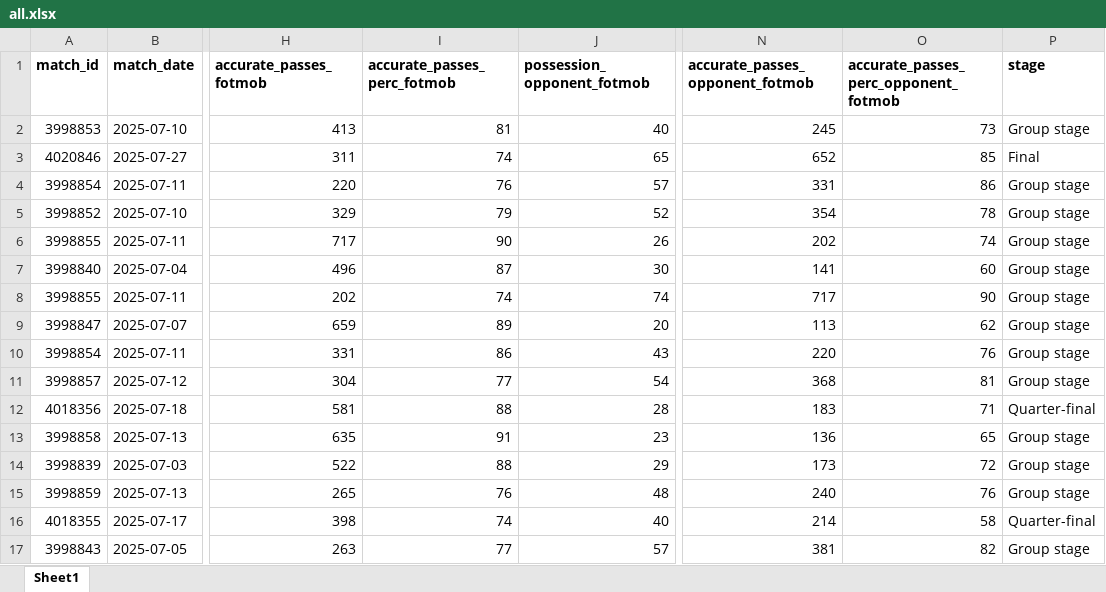
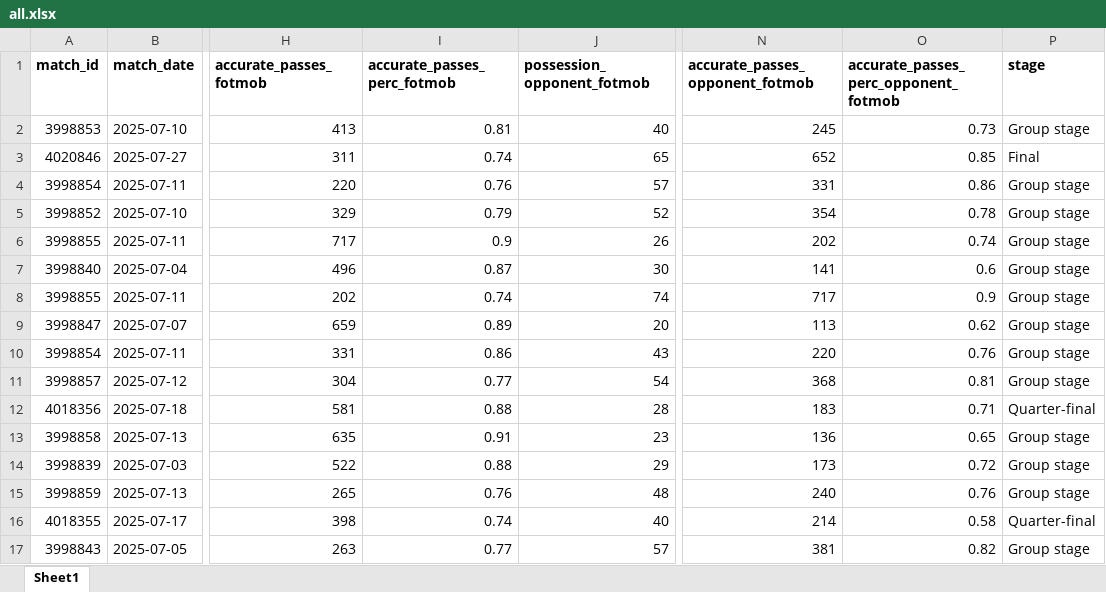
Before and after one commit to paulinagorska-pro/passing_network, an Excel workbook: tournament_data/all.xlsx, sheet Sheet1, drawn as a sheet; only a part is shown, gaps mark what is left out; values as stored, in another font and other column widths than the file's, no borders; the diff covers the shown part only; the diff names each change by its address in the sheet, - before the commit and + after, or states it on an @@ line.

```diff
--- a/tournament_data/all.xlsx (sheet Sheet1)
+++ b/tournament_data/all.xlsx (sheet Sheet1)
-I2 (accurate_passes_perc_fotmob): 81
+I2 (accurate_passes_perc_fotmob): 0.81
-O2: 73
+O2: 0.73
-I3 (accurate_passes_perc_fotmob): 74
+I3 (accurate_passes_perc_fotmob): 0.74
-O3: 85
+O3: 0.85
-I4 (accurate_passes_perc_fotmob): 76
+I4 (accurate_passes_perc_fotmob): 0.76
-O4: 86
+O4: 0.86
-I5 (accurate_passes_perc_fotmob): 79
+I5 (accurate_passes_perc_fotmob): 0.79
-O5: 78
+O5: 0.78
-I6 (accurate_passes_perc_fotmob): 90
+I6 (accurate_passes_perc_fotmob): 0.9
-O6: 74
+O6: 0.74
-I7 (accurate_passes_perc_fotmob): 87
+I7 (accurate_passes_perc_fotmob): 0.87
-O7: 60
+O7: 0.6
-I8 (accurate_passes_perc_fotmob): 74
+I8 (accurate_passes_perc_fotmob): 0.74
-O8: 90
+O8: 0.9
-I9 (accurate_passes_perc_fotmob): 89
+I9 (accurate_passes_perc_fotmob): 0.89
-O9: 62
+O9: 0.62
-I10 (accurate_passes_perc_fotmob): 86
+I10 (accurate_passes_perc_fotmob): 0.86
-O10: 76
+O10: 0.76
-I11 (accurate_passes_perc_fotmob): 77
+I11 (accurate_passes_perc_fotmob): 0.77
-O11: 81
+O11: 0.81
-I12 (accurate_passes_perc_fotmob): 88
+I12 (accurate_passes_perc_fotmob): 0.88
-O12: 71
+O12: 0.71
-I13 (accurate_passes_perc_fotmob): 91
+I13 (accurate_passes_perc_fotmob): 0.91
-O13: 65
+O13: 0.65
-I14 (accurate_passes_perc_fotmob): 88
+I14 (accurate_passes_perc_fotmob): 0.88
-O14: 72
+O14: 0.72
-I15 (accurate_passes_perc_fotmob): 76
+I15 (accurate_passes_perc_fotmob): 0.76
-O15: 76
+O15: 0.76
-I16 (accurate_passes_perc_fotmob): 74
+I16 (accurate_passes_perc_fotmob): 0.74
-O16: 58
+O16: 0.58
-I17 (accurate_passes_perc_fotmob): 77
+I17 (accurate_passes_perc_fotmob): 0.77
-O17: 82
+O17: 0.82
```
Also changed, not shown: 92 edited cells elsewhere in this sheet, 4 other files.
